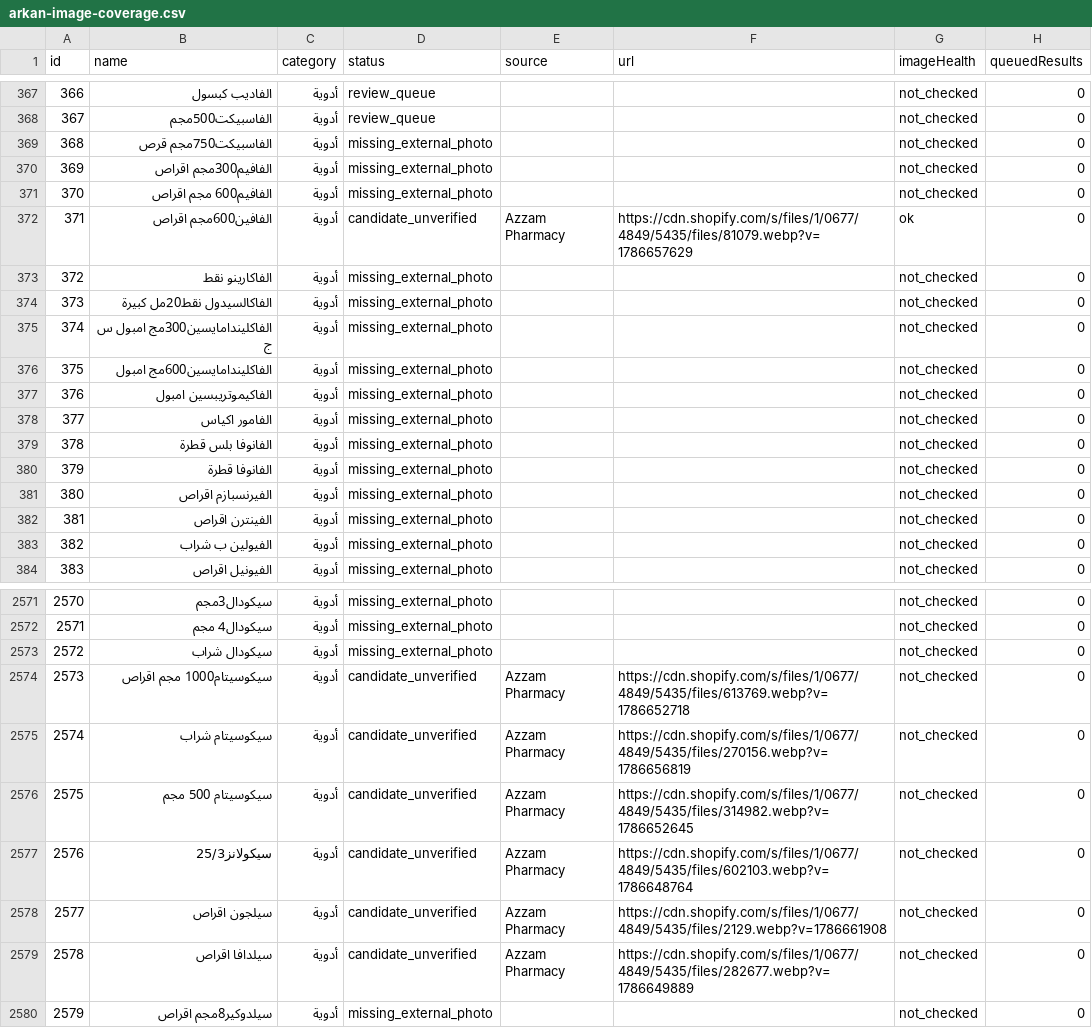
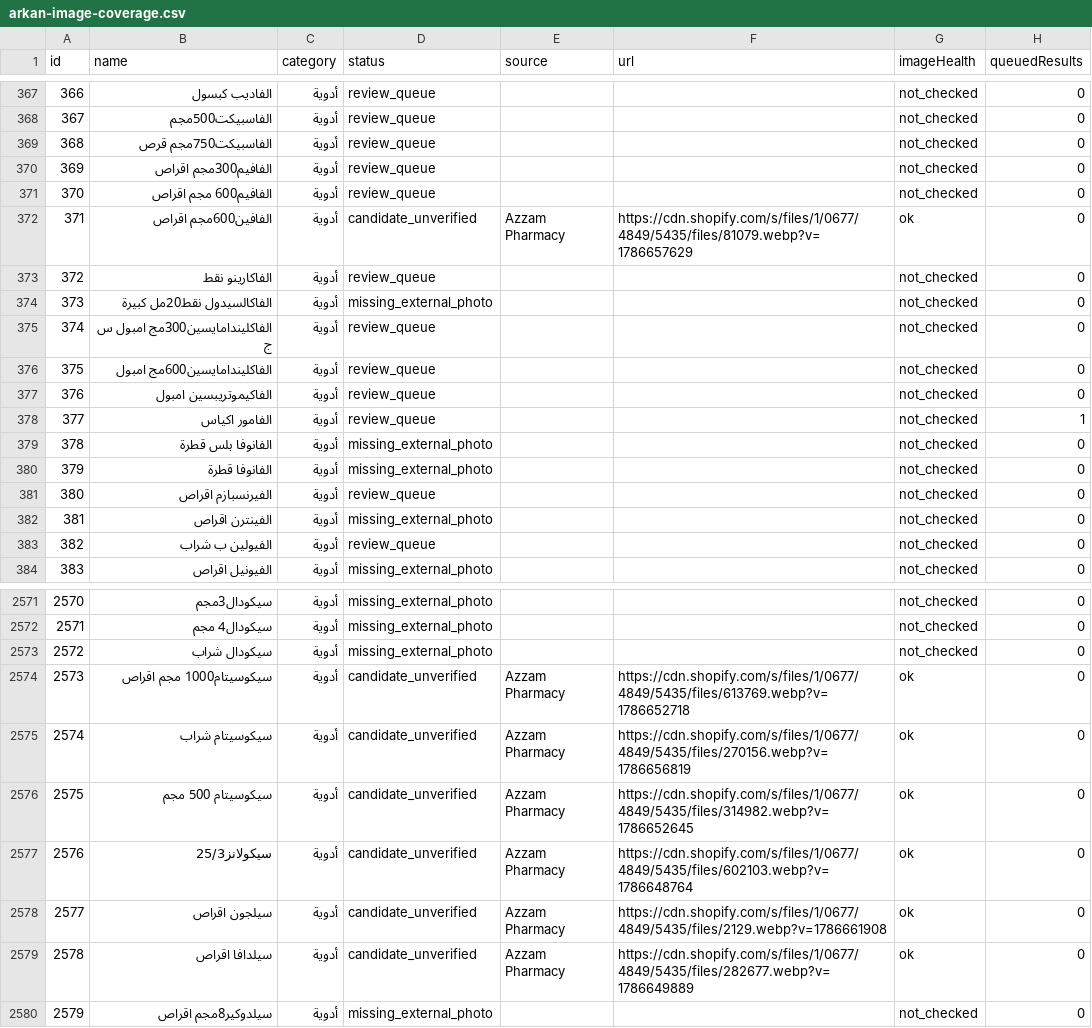
Before and after one commit to Arqanpharma11/Arqan-Pharm, a CSV file: data/arkan-image-coverage.csv, drawn as a sheet; only a part is shown, gaps mark what is left out; the diff covers the shown part only.

```diff
--- a/data/arkan-image-coverage.csv
+++ b/data/arkan-image-coverage.csv
@@ -368,17 +368,17 @@
 "367","الفاسبيكت500مجم","أدوية","review_queue","","","not_checked","0"
-"368","الفاسبيكت750مجم قرص","أدوية","missing_external_photo","","","not_checked","0"
-"369","الفافيم300مجم اقراص","أدوية","missing_external_photo","","","not_checked","0"
-"370","الفافيم600 مجم اقراص","أدوية","missing_external_photo","","","not_checked","0"
+"368","الفاسبيكت750مجم قرص","أدوية","review_queue","","","not_checked","0"
+"369","الفافيم300مجم اقراص","أدوية","review_queue","","","not_checked","0"
+"370","الفافيم600 مجم اقراص","أدوية","review_queue","","","not_checked","0"
 "371","الفافين600مجم اقراص","أدوية","candidate_unverified","Azzam Pharmacy","https://cdn.shopify.com/s/files/1/0677/4849/5435/files/81079.webp?v=1786657629","ok","0"
-"372","الفاكارينو نقط","أدوية","missing_external_photo","","","not_checked","0"
+"372","الفاكارينو نقط","أدوية","review_queue","","","not_checked","0"
 "373","الفاكالسيدول نقط20مل كبيرة","أدوية","missing_external_photo","","","not_checked","0"
-"374","الفاكليندامايسين300مج امبول س ج","أدوية","missing_external_photo","","","not_checked","0"
-"375","الفاكليندامايسين600مج امبول","أدوية","missing_external_photo","","","not_checked","0"
-"376","الفاكيموتريبسين امبول","أدوية","missing_external_photo","","","not_checked","0"
-"377","الفامور اكياس","أدوية","missing_external_photo","","","not_checked","0"
+"374","الفاكليندامايسين300مج امبول س ج","أدوية","review_queue","","","not_checked","0"
+"375","الفاكليندامايسين600مج امبول","أدوية","review_queue","","","not_checked","0"
+"376","الفاكيموتريبسين امبول","أدوية","review_queue","","","not_checked","0"
+"377","الفامور اكياس","أدوية","review_queue","","","not_checked","1"
 "378","الفانوفا بلس قطرة","أدوية","missing_external_photo","","","not_checked","0"
 "379","الفانوفا قطرة","أدوية","missing_external_photo","","","not_checked","0"
-"380","الفيرنسبازم اقراص","أدوية","missing_external_photo","","","not_checked","0"
+"380","الفيرنسبازم اقراص","أدوية","review_queue","","","not_checked","0"
 "381","الفينترن اقراص","أدوية","missing_external_photo","","","not_checked","0"
-"382","الفيولين ب شراب","أدوية","missing_external_photo","","","not_checked","0"
+"382","الفيولين ب شراب","أدوية","review_queue","","","not_checked","0"
 "383","الفيونيل اقراص","أدوية","missing_external_photo","","","not_checked","0"
@@ -2573,8 +2573,8 @@
 "2572","سيكودال شراب","أدوية","missing_external_photo","","","not_checked","0"
-"2573","سيكوسيتام1000 مجم اقراص","أدوية","candidate_unverified","Azzam Pharmacy","https://cdn.shopify.com/s/files/1/0677/4849/5435/files/613769.webp?v=1786652718","not_checked","0"
-"2574","سيكوسيتام شراب","أدوية","candidate_unverified","Azzam Pharmacy","https://cdn.shopify.com/s/files/1/0677/4849/5435/files/270156.webp?v=1786656819","not_checked","0"
-"2575","سيكوسيتام 500 مجم","أدوية","candidate_unverified","Azzam Pharmacy","https://cdn.shopify.com/s/files/1/0677/4849/5435/files/314982.webp?v=1786652645","not_checked","0"
-"2576","سيكولانز25/3","أدوية","candidate_unverified","Azzam Pharmacy","https://cdn.shopify.com/s/files/1/0677/4849/5435/files/602103.webp?v=1786648764","not_checked","0"
-"2577","سيلجون اقراص","أدوية","candidate_unverified","Azzam Pharmacy","https://cdn.shopify.com/s/files/1/0677/4849/5435/files/2129.webp?v=1786661908","not_checked","0"
-"2578","سيلدافا اقراص","أدوية","candidate_unverified","Azzam Pharmacy","https://cdn.shopify.com/s/files/1/0677/4849/5435/files/282677.webp?v=1786649889","not_checked","0"
+"2573","سيكوسيتام1000 مجم اقراص","أدوية","candidate_unverified","Azzam Pharmacy","https://cdn.shopify.com/s/files/1/0677/4849/5435/files/613769.webp?v=1786652718","ok","0"
+"2574","سيكوسيتام شراب","أدوية","candidate_unverified","Azzam Pharmacy","https://cdn.shopify.com/s/files/1/0677/4849/5435/files/270156.webp?v=1786656819","ok","0"
+"2575","سيكوسيتام 500 مجم","أدوية","candidate_unverified","Azzam Pharmacy","https://cdn.shopify.com/s/files/1/0677/4849/5435/files/314982.webp?v=1786652645","ok","0"
+"2576","سيكولانز25/3","أدوية","candidate_unverified","Azzam Pharmacy","https://cdn.shopify.com/s/files/1/0677/4849/5435/files/602103.webp?v=1786648764","ok","0"
+"2577","سيلجون اقراص","أدوية","candidate_unverified","Azzam Pharmacy","https://cdn.shopify.com/s/files/1/0677/4849/5435/files/2129.webp?v=1786661908","ok","0"
+"2578","سيلدافا اقراص","أدوية","candidate_unverified","Azzam Pharmacy","https://cdn.shopify.com/s/files/1/0677/4849/5435/files/282677.webp?v=1786649889","ok","0"
 "2579","سيلدوكير8مجم اقراص","أدوية","missing_external_photo","","","not_checked","0"
```
Also changed, not shown: 24 edited cells elsewhere in this file, 4 other files.
